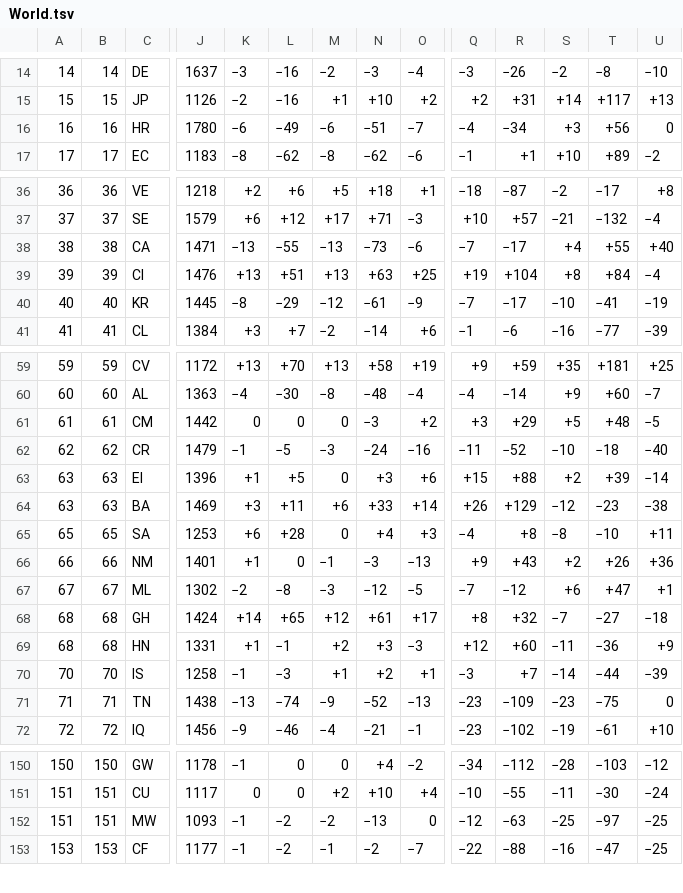
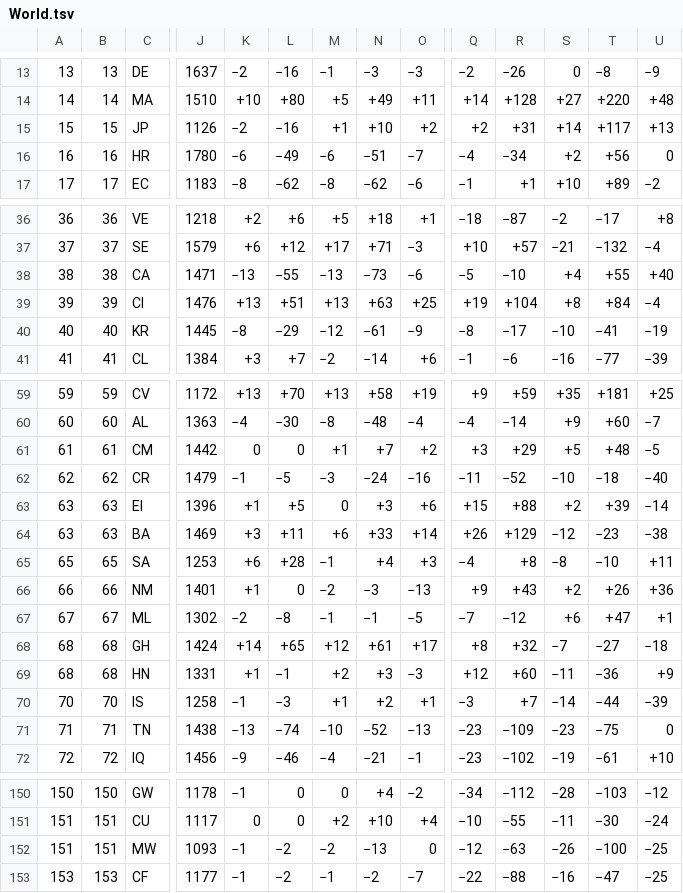
Before and after one commit to v-datos/FIFA_world_cup_2026, a TSV file: data/source_cache/world_football_elo/raw/World.tsv, drawn as a sheet; only a part is shown, gaps mark what is left out; addresses are those after the commit; rows hold the shown columns only; the diff covers the shown part only; the diff names each change by its address in the sheet, - before the commit and + after, or states it on an @@ line.

```diff
--- a/data/source_cache/world_football_elo/raw/World.tsv
+++ b/data/source_cache/world_football_elo/raw/World.tsv
-A13: 14
+A13: 13
-B13: 14
+B13: 13
-K13: −3
+K13: −2
-M13: −2
+M13: −1
-O13: −4
+O13: −3
-Q13: −3
+Q13: −2
-S13: −2
+S13: 0
-U13: −10
+U13: −9
+row 14: 14 | 14 | MA | 1510 | +10 | +80 | +5 | +49 | +11 | +14 | +128 | +27 | +220 | +48
-S16: +3
+S16: +2
-Q38: −7
+Q38: −5
-R38: −17
+R38: −10
-Q40: −7
+Q40: −8
-M61: 0
+M61: +1
-N61: −3
+N61: +7
-M65: 0
+M65: −1
-M66: −1
+M66: −2
-M67: −3
+M67: −1
-N67: −12
+N67: −1
-M71: −9
+M71: −10
-S152: −25
+S152: −26
-T152: −97
+T152: −100
```
Also changed, not shown: 1 added row, 2 removed rows and 35 edited cells elsewhere in this file, 8 other files.
